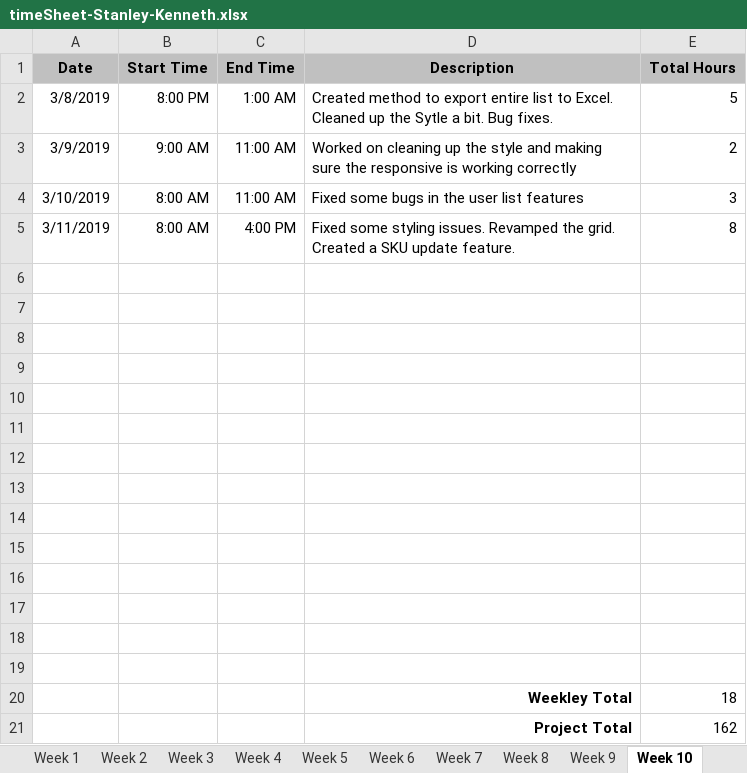
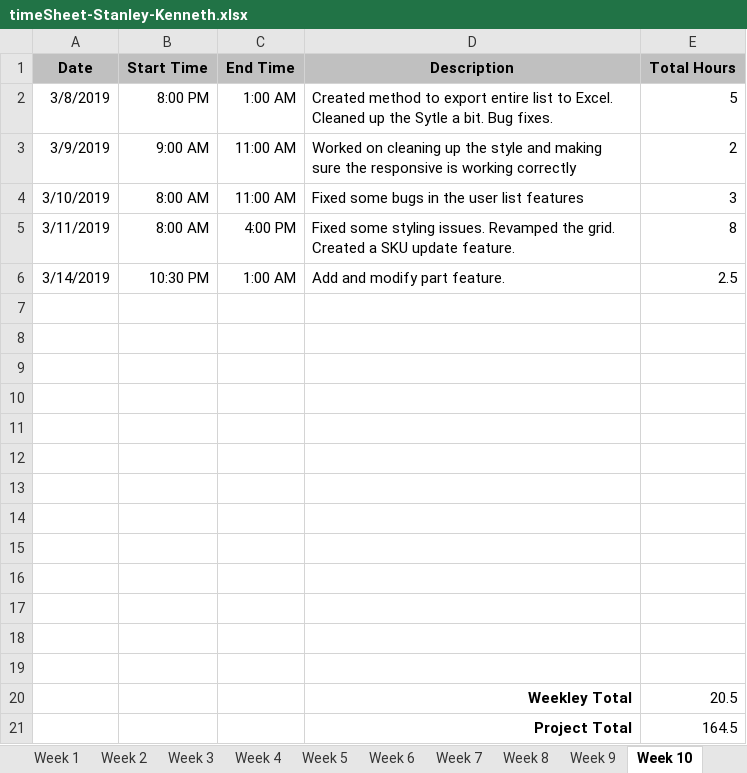
Before and after one commit to kenstanley37/visualpartsdb.com, an Excel workbook: assets/timeSheet-Stanley-Kenneth.xlsx, sheet Week 10, drawn as a sheet; values as stored, in another font and other column widths than the file's, no borders; removed rows and columns are numbered as before the commit, all else as after; the diff names each change by its address in the sheet, - before the commit and + after, or states it on an @@ line.

Commit message:
Update timeSheet-Stanley-Kenneth.xlsx

```diff
--- a/assets/timeSheet-Stanley-Kenneth.xlsx (sheet Week 10)
+++ b/assets/timeSheet-Stanley-Kenneth.xlsx (sheet Week 10)
+row 6: 3/14/2019 | 10:30 PM | 1:00 AM | Add and modify part feature. | 2.5
-row 20: (empty)
+row 20:  |  |  | Weekley Total | 20.5
-row 20:  |  |  | Weekley Total | 18
-E21 (Total Hours): 162
+E21 (Total Hours): 164.5
```
Also changed, not shown: sheet Final, sheet Week 12, sheet Week 14, sheet Week 15, sheet Week 11, sheet Week 13.
